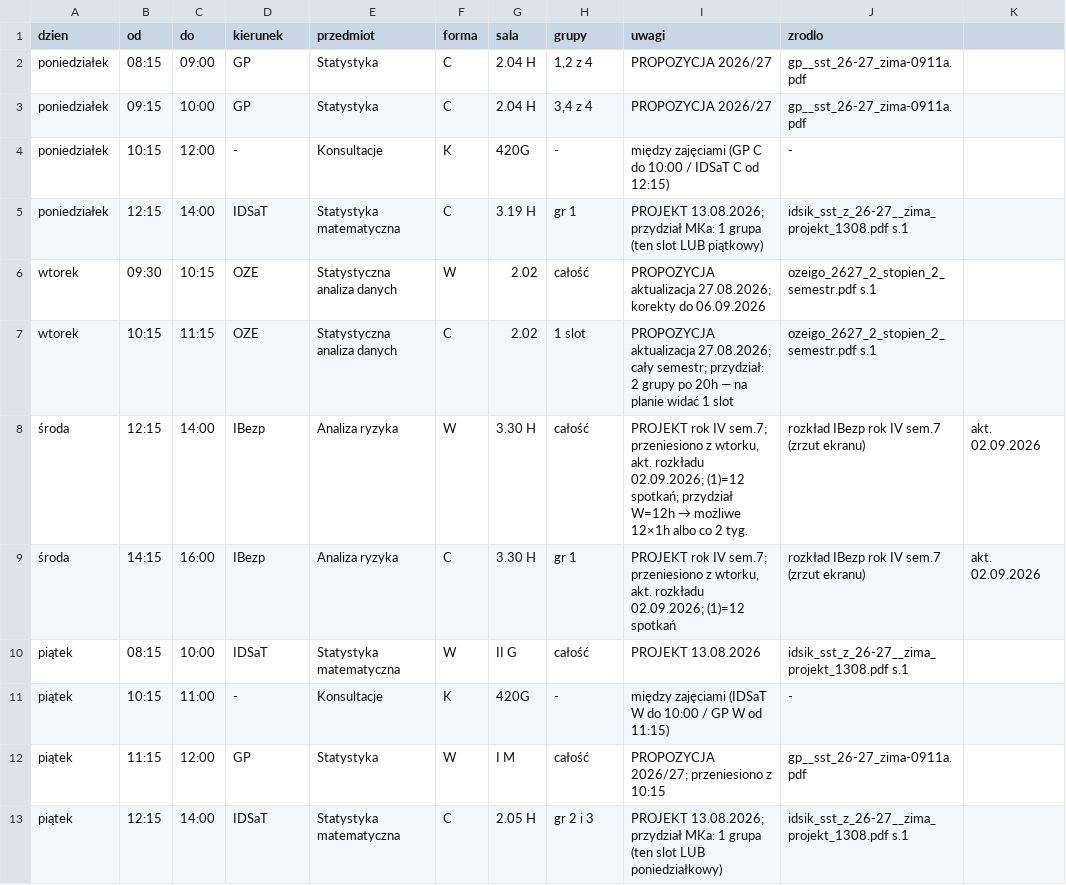
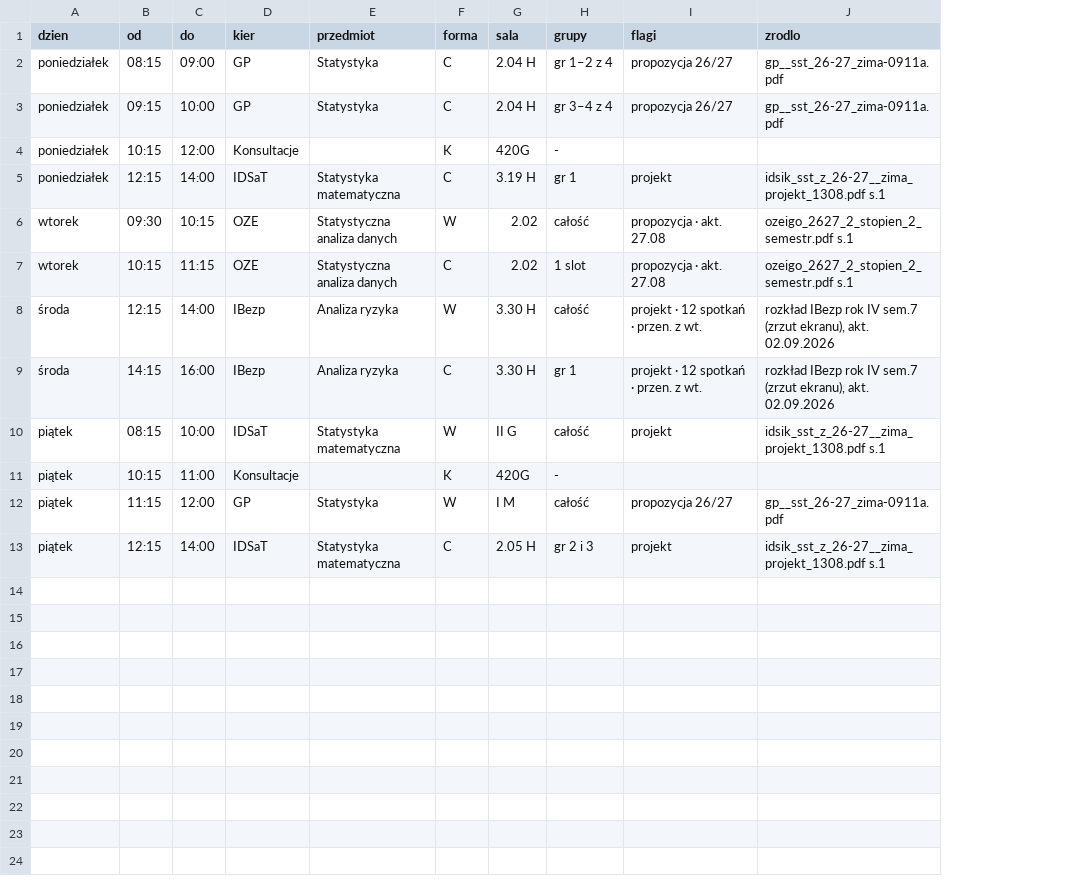
Before and after one commit to TheMacSquared/plan-zajec, a CSV file: wynik/2026Z-plan.csv, drawn as a sheet; removed rows and columns are numbered as before the commit, all else as after; the diff names each change by its address in the sheet, - before the commit and + after, or states it on an @@ line.

```diff
--- a/wynik/2026Z-plan.csv
+++ b/wynik/2026Z-plan.csv
-column I (uwagi), rows 2-13: PROPOZYCJA 2026/27 | PROPOZYCJA 2026/27 | między zajęciami (GP C do 10:00 / IDSaT C od 12:15) | PROJEKT 13.08.2026; przydział MKa: 1 grupa (ten slot LUB piątkowy) | PROPOZYCJA aktualizacja 27.08.2026; korekty do 06.09.2026 | PROPOZYCJA aktualizacja 27.08.2026; cały semestr; przydział: 2 grupy po 20h — na planie widać 1 slot | PROJEKT rok IV sem.7; przeniesiono z wtorku, akt. rozkładu 02.09.2026; (1)=12 spotkań; przydział W=12h → możliwe 12×1h albo co 2 tyg. | PROJEKT rok IV sem.7; przeniesiono z wtorku, akt. rozkładu 02.09.2026; (1)=12 spotkań | PROJEKT 13.08.2026 | między zajęciami (IDSaT W do 10:00 / GP W od 11:15) | PROPOZYCJA 2026/27; przeniesiono z 10:15 | PROJEKT 13.08.2026; przydział MKa: 1 grupa (ten slot LUB poniedziałkowy)
+column I (flagi), rows 2-13: propozycja 26/27 | propozycja 26/27 |  | projekt | propozycja · akt. 27.08 | propozycja · akt. 27.08 | projekt · 12 spotkań · przen. z wt. | projekt · 12 spotkań · przen. z wt. | projekt |  | propozycja 26/27 | projekt
-column K, rows 8-9: akt. 02.09.2026 | akt. 02.09.2026
-D1: kierunek
+D1: kier
-H2 (grupy): 1,2 z 4
+H2 (grupy): gr 1–2 z 4
-H3 (grupy): 3,4 z 4
+H3 (grupy): gr 3–4 z 4
-D4 (kier): -
+D4 (kier): Konsultacje
-E4 (przedmiot): Konsultacje
+E4 (przedmiot): (empty)
-J4 (zrodlo): -
+J4 (zrodlo): (empty)
-J8:J9 (zrodlo): …sem.7 (zrzut ekranu)
+J8:J9 (zrodlo): …sem.7 (zrzut ekranu), akt. 02.09.2026
-D11 (kier): -
+D11 (kier): Konsultacje
-E11 (przedmiot): Konsultacje
+E11 (przedmiot): (empty)
-J11 (zrodlo): -
+J11 (zrodlo): (empty)
```
Also changed, not shown: 8 other files.
